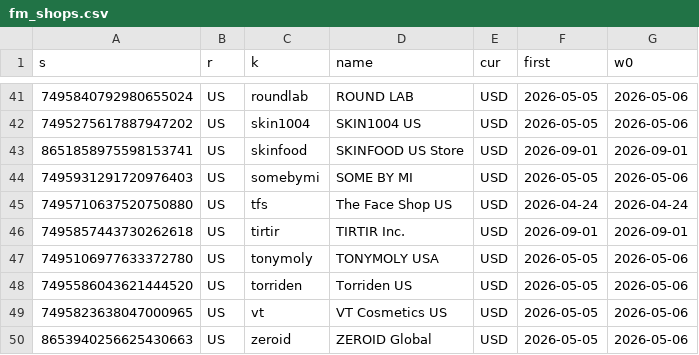
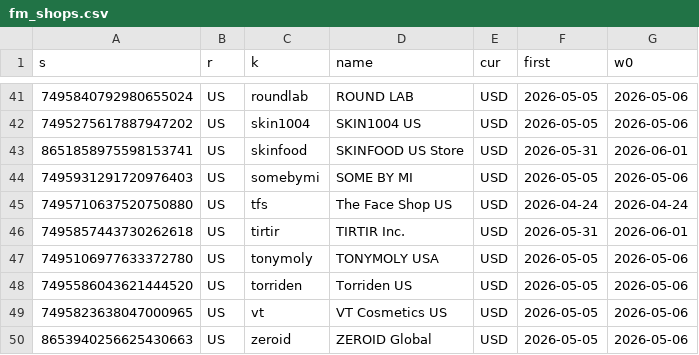
Before and after one commit to dayyyline-lgtm/coverage-dashboard, a CSV file: kbeauty/data/fm_shops.csv, drawn as a sheet; only a part is shown, gaps mark what is left out; the diff covers the shown part only.

```diff
--- a/kbeauty/data/fm_shops.csv
+++ b/kbeauty/data/fm_shops.csv
@@ -42,6 +42,6 @@ s,r,k,name,cur,first,w0
 7495275617887947202,US,skin1004,SKIN1004 US,USD,2026-05-05,2026-05-06
-8651858975598153741,US,skinfood,SKINFOOD US Store,USD,2026-09-01,2026-09-01
+8651858975598153741,US,skinfood,SKINFOOD US Store,USD,2026-05-31,2026-06-01
 7495931291720976403,US,somebymi,SOME BY MI,USD,2026-05-05,2026-05-06
 7495710637520750880,US,tfs,The Face Shop US,USD,2026-04-24,2026-04-24
-7495857443730262618,US,tirtir,TIRTIR Inc.,USD,2026-09-01,2026-09-01
+7495857443730262618,US,tirtir,TIRTIR Inc.,USD,2026-05-31,2026-06-01
 7495106977633372780,US,tonymoly,TONYMOLY USA,USD,2026-05-05,2026-05-06
```
Also changed, not shown: 13 edited cells elsewhere in this file, 9 other files.
